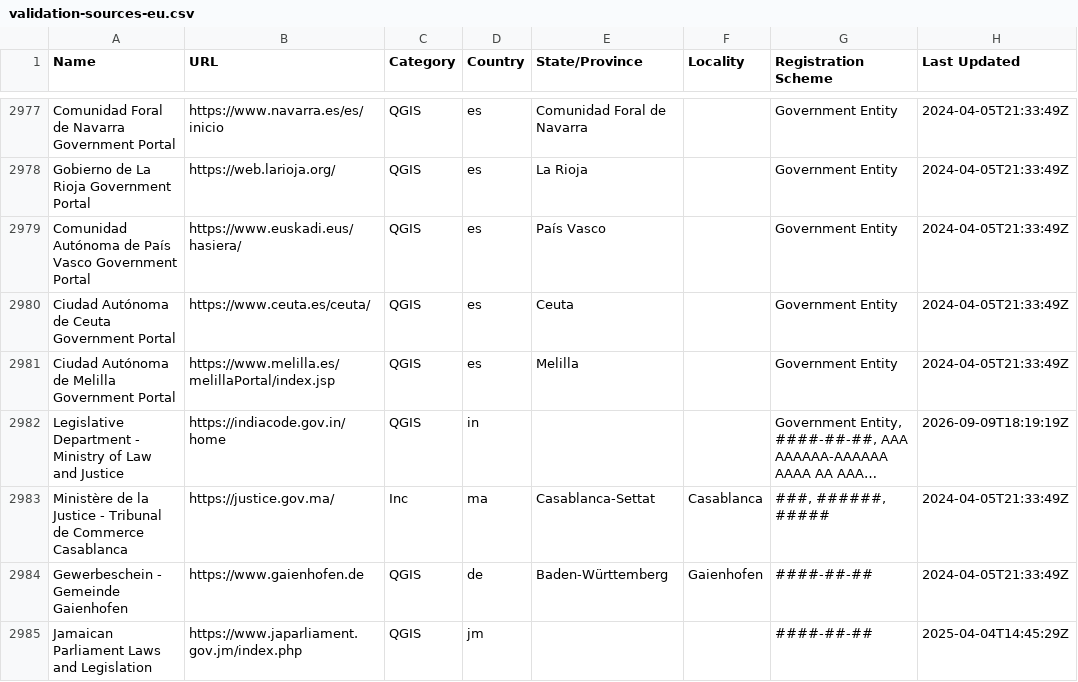
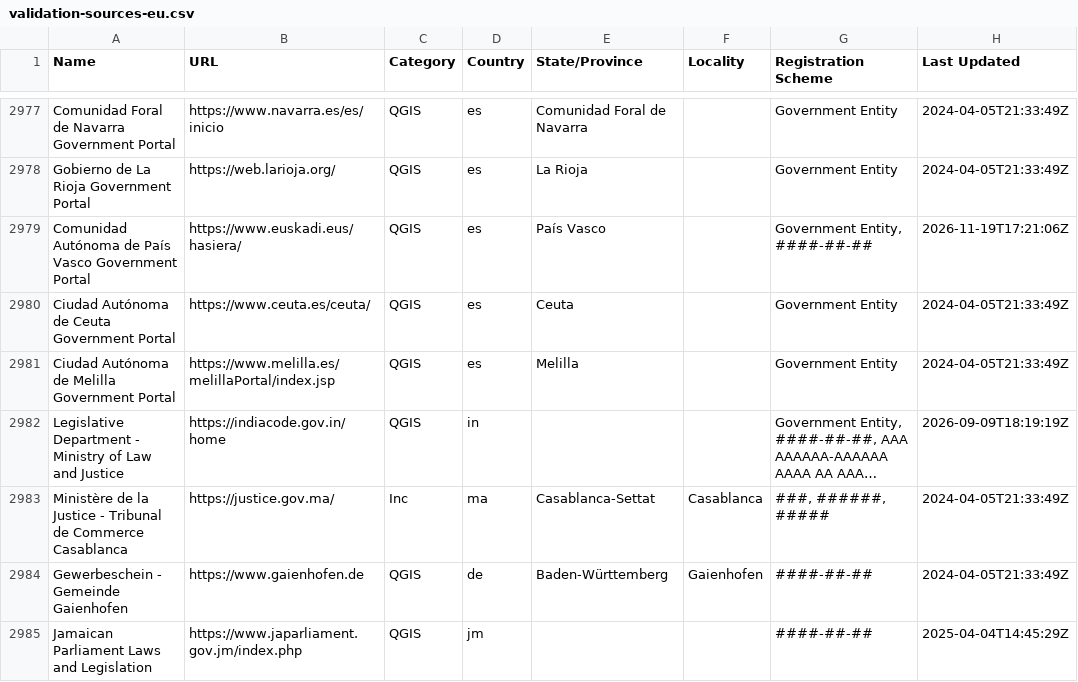
Before and after one commit to digicert/reports, a CSV file: validation-sources-eu/validation-sources-eu.csv, drawn as a sheet; only a part is shown, gaps mark what is left out; long unchanged cells end in ….

Commit message:
update validation sources csv

```diff
--- a/validation-sources-eu/validation-sources-eu.csv
+++ b/validation-sources-eu/validation-sources-eu.csv
@@ -2978,3 +2978,3 @@ Name,URL,Category,Country,State/Province,Locality,Registration Scheme,Last Updat
 "Gobierno de La Rioja Government Portal","https://web.larioja.org/","QGIS","es","La Rioja","","Government Entity","2024-04-05T21:33:49Z"
-"Comunidad Autónoma de País Vasco Government Portal","https://www.euskadi.eus/hasiera/","QGIS","es","País Vasco","","Government Entity","2024-04-05T21:33:49Z"
+"Comunidad Autónoma de País Vasco Government Portal","https://www.euskadi.eus/hasiera/","QGIS","es","País Vasco","","Government Entity, ####-##-##","2026-11-19T17:21:06Z"
 "Ciudad Autónoma de Ceuta Government Portal","https://www.ceuta.es/ceuta/","QGIS","es","Ceuta","","Government Entity","2024-04-05T21:33:49Z"
```
